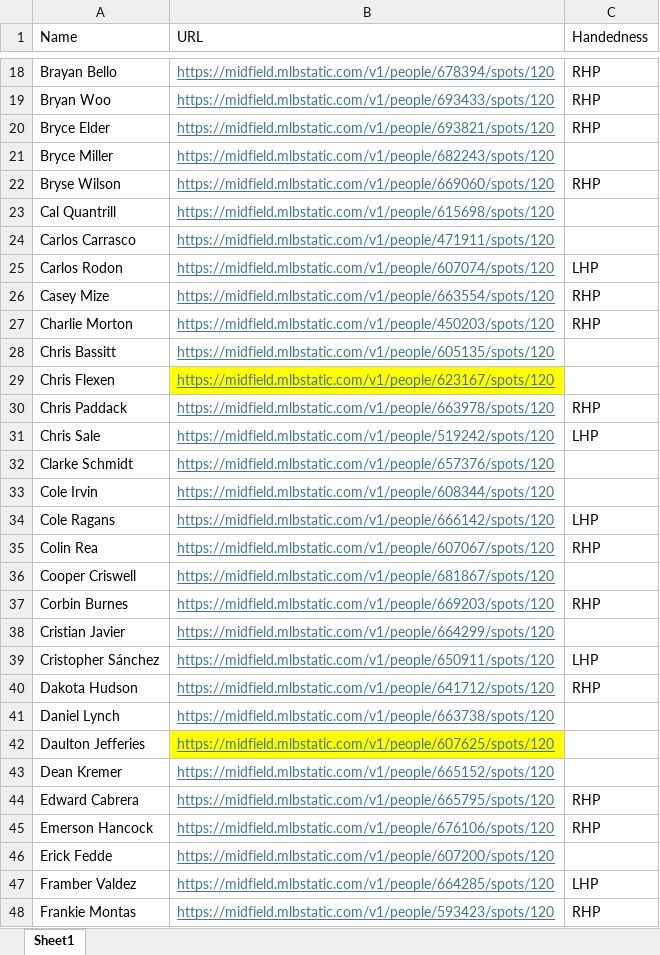
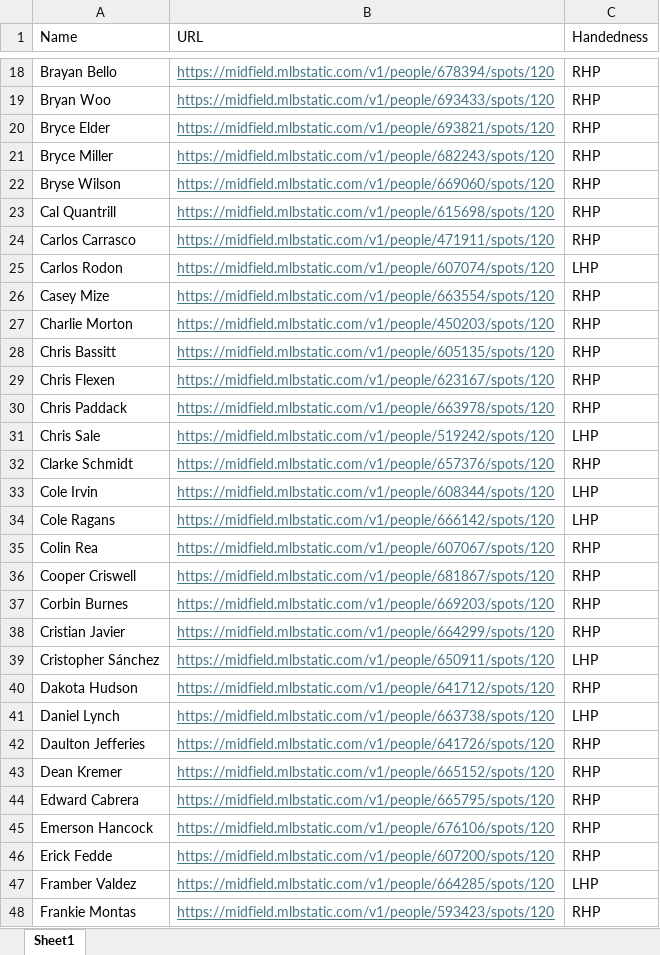
Before and after one commit to mtdewrocks/matchup, an Excel workbook: assets/Pitcher_Headshots.xlsx, sheet Sheet1, drawn as a sheet; only a part is shown, gaps mark what is left out; values as stored, in another font and other column widths than the file's, no borders; the diff covers the shown part only; the diff names each change by its address in the sheet, - before the commit and + after, or states it on an @@ line.

```diff
--- a/assets/Pitcher_Headshots.xlsx (sheet Sheet1)
+++ b/assets/Pitcher_Headshots.xlsx (sheet Sheet1)
-C21 (Handedness): (empty)
+C21 (Handedness): RHP
-C23:C24 (Handedness): (empty)
+C23:C24 (Handedness): RHP
-C28:C29 (Handedness): (empty)
+C28:C29 (Handedness): RHP
-B29 fill: #FFFF00
+B29 fill: none
-C32 (Handedness): (empty)
+C32 (Handedness): RHP
-C33 (Handedness): (empty)
+C33 (Handedness): LHP
-C36 (Handedness): (empty)
+C36 (Handedness): RHP
-C38 (Handedness): (empty)
+C38 (Handedness): RHP
-C41 (Handedness): (empty)
+C41 (Handedness): LHP
-B42 (URL): https://midfield.mlbstatic.com/v1/people/607625/spots/120
+B42 (URL): https://midfield.mlbstatic.com/v1/people/641726/spots/120
-B42 fill: #FFFF00
+B42 fill: none
-C42:C43 (Handedness): (empty)
+C42:C43 (Handedness): RHP
-C46 (Handedness): (empty)
+C46 (Handedness): RHP
```
Also changed, not shown: 7 added rows, 2 removed rows, 57 edited cells and cell formats elsewhere in this sheet, 20 other files.
